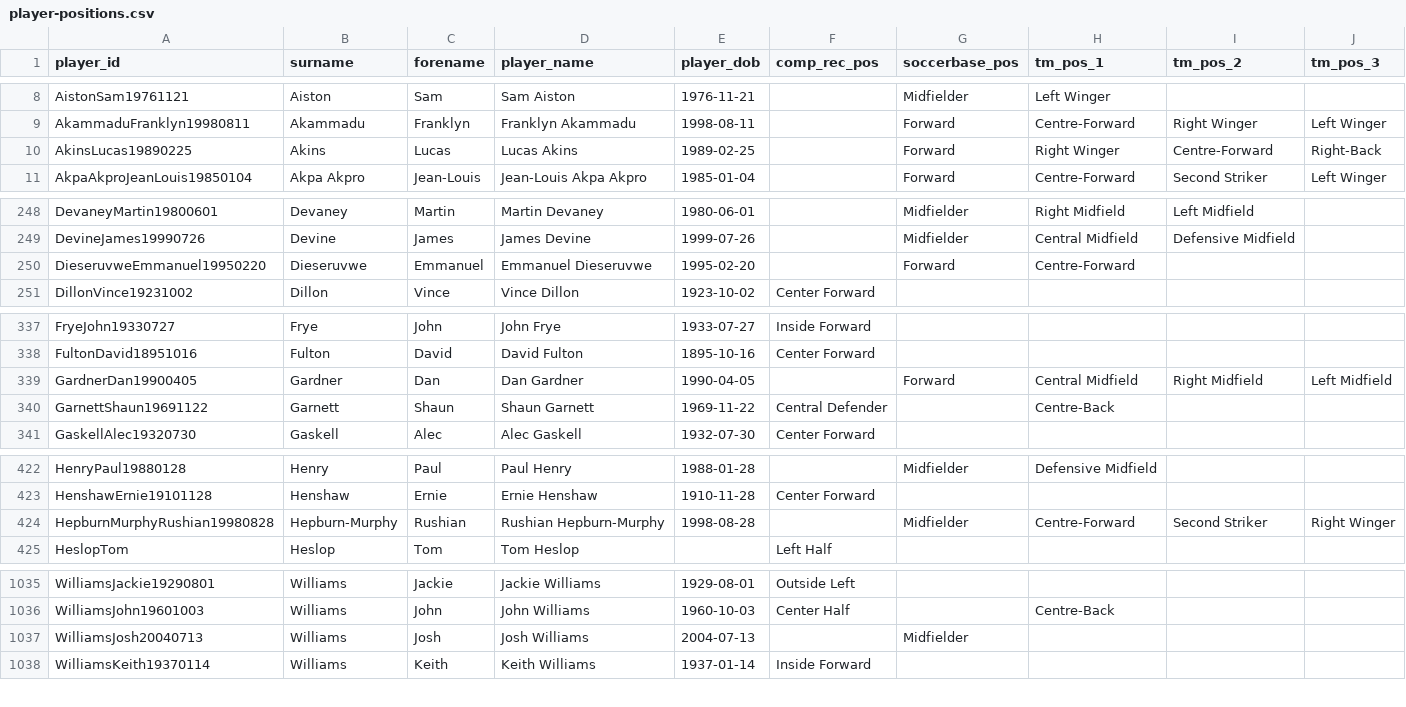
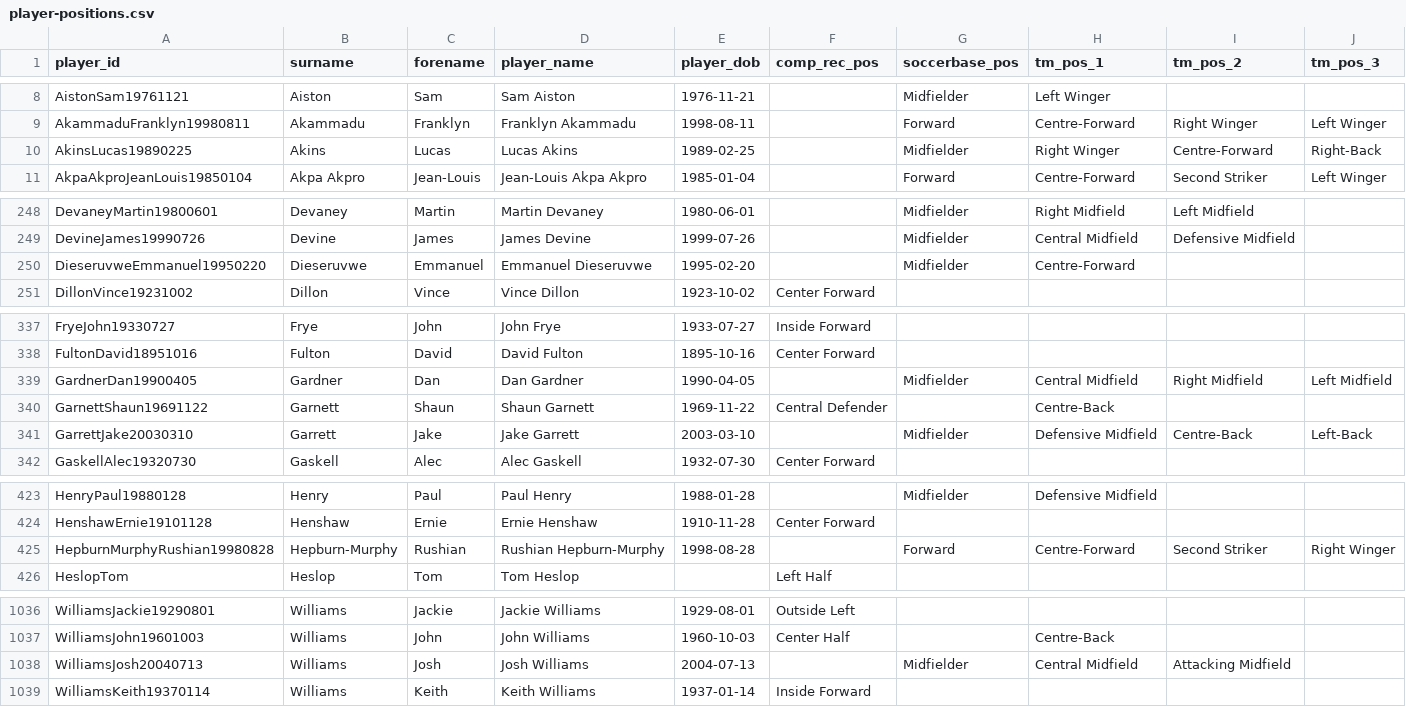
Before and after one commit to petebrown/wrangle-player-positions, a CSV file: output/player-positions.csv, drawn as a sheet; only a part is shown, gaps mark what is left out; the diff covers the shown part only.

```diff
--- a/output/player-positions.csv
+++ b/output/player-positions.csv
@@ -9,3 +9,3 @@ AistonSam19761121,Aiston,Sam,Sam Aiston,1976-11-21,,Midfielder,Left Winger,,
 AkammaduFranklyn19980811,Akammadu,Franklyn,Franklyn Akammadu,1998-08-11,,Forward,Centre-Forward,Right Winger,Left Winger
-AkinsLucas19890225,Akins,Lucas,Lucas Akins,1989-02-25,,Forward,Right Winger,Centre-Forward,Right-Back
+AkinsLucas19890225,Akins,Lucas,Lucas Akins,1989-02-25,,Midfielder,Right Winger,Centre-Forward,Right-Back
 AkpaAkproJeanLouis19850104,Akpa Akpro,Jean-Louis,Jean-Louis Akpa Akpro,1985-01-04,,Forward,Centre-Forward,Second Striker,Left Winger
@@ -249,3 +249,3 @@ DevaneyMartin19800601,Devaney,Martin,Martin Devaney,1980-06-01,,Midfielder,Right
 DevineJames19990726,Devine,James,James Devine,1999-07-26,,Midfielder,Central Midfield,Defensive Midfield,
-DieseruvweEmmanuel19950220,Dieseruvwe,Emmanuel,Emmanuel Dieseruvwe,1995-02-20,,Forward,Centre-Forward,,
+DieseruvweEmmanuel19950220,Dieseruvwe,Emmanuel,Emmanuel Dieseruvwe,1995-02-20,,Midfielder,Centre-Forward,,
 DillonVince19231002,Dillon,Vince,Vince Dillon,1923-10-02,Center Forward,,,,
@@ -338,4 +338,5 @@ FryeJohn19330727,Frye,John,John Frye,1933-07-27,Inside Forward,,,,
 FultonDavid18951016,Fulton,David,David Fulton,1895-10-16,Center Forward,,,,
-GardnerDan19900405,Gardner,Dan,Dan Gardner,1990-04-05,,Forward,Central Midfield,Right Midfield,Left Midfield
+GardnerDan19900405,Gardner,Dan,Dan Gardner,1990-04-05,,Midfielder,Central Midfield,Right Midfield,Left Midfield
 GarnettShaun19691122,Garnett,Shaun,Shaun Garnett,1969-11-22,Central Defender,,Centre-Back,,
+GarrettJake20030310,Garrett,Jake,Jake Garrett,2003-03-10,,Midfielder,Defensive Midfield,Centre-Back,Left-Back
 GaskellAlec19320730,Gaskell,Alec,Alec Gaskell,1932-07-30,Center Forward,,,,
@@ -423,3 +424,3 @@ HenryPaul19880128,Henry,Paul,Paul Henry,1988-01-28,,Midfielder,Defensive Midfiel
 HenshawErnie19101128,Henshaw,Ernie,Ernie Henshaw,1910-11-28,Center Forward,,,,
-HepburnMurphyRushian19980828,Hepburn-Murphy,Rushian,Rushian Hepburn-Murphy,1998-08-28,,Midfielder,Centre-Forward,Second Striker,Right Winger
+HepburnMurphyRushian19980828,Hepburn-Murphy,Rushian,Rushian Hepburn-Murphy,1998-08-28,,Forward,Centre-Forward,Second Striker,Right Winger
 HeslopTom,Heslop,Tom,Tom Heslop,,Left Half,,,,
@@ -1036,3 +1037,3 @@ WilliamsJackie19290801,Williams,Jackie,Jackie Williams,1929-08-01,Outside Left,,
 WilliamsJohn19601003,Williams,John,John Williams,1960-10-03,Center Half,,Centre-Back,,
-WilliamsJosh20040713,Williams,Josh,Josh Williams,2004-07-13,,Midfielder,,,
+WilliamsJosh20040713,Williams,Josh,Josh Williams,2004-07-13,,Midfielder,Central Midfield,Attacking Midfield,
 WilliamsKeith19370114,Williams,Keith,Keith Williams,1937-01-14,Inside Forward,,,,
```
Also changed, not shown: 12 edited cells elsewhere in this file, output/soccerbase.csv, output/transfermarkt.csv.
